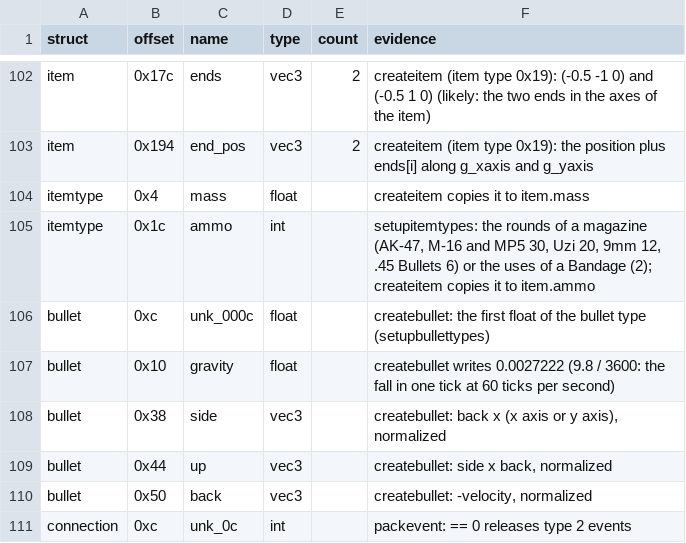
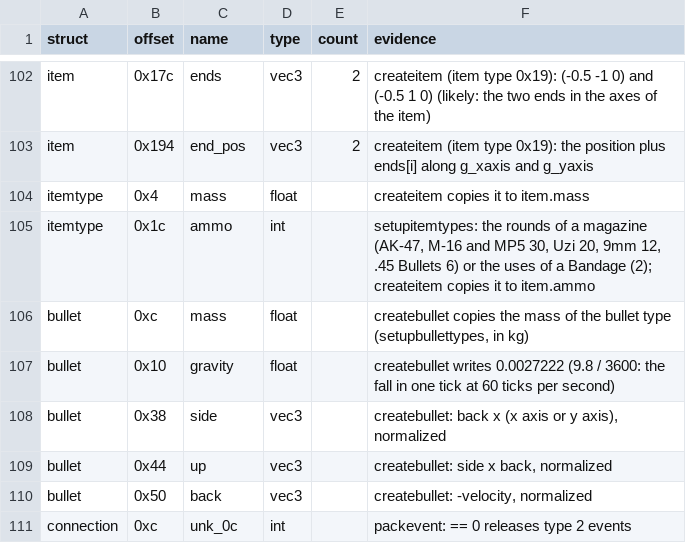
Before and after one commit to TheGreatVulpzin/OpenSubRosa24, a CSV file: analysis/structs/names.csv, drawn as a sheet; only a part is shown, gaps mark what is left out.

Commit message:
Make the comments of the clean code describe the code
The comments no longer say "as in the 024d": each one says what the code does. The x87 rule (keep the order of the terms and each cast to float) is now once in sr_math.h and no longer in each file header. sr_runtime.h and bonds.c get headers without project history.

The 4 bullet types are now a table of named floats with the same bits: mass, drag (the cross section over the mass), caliber and case length of real cartridges (7.62x39, 5.56x45, 9x19 and .44 Magnum). Bullet +0xc is the mass. docs/curiosities.md has two new entries about it.

```diff
--- a/analysis/structs/names.csv
+++ b/analysis/structs/names.csv
@@ -105,3 +105,3 @@ itemtype,0x4,mass,float,,createitem copies it to item.mass
 itemtype,0x1c,ammo,int,,"setupitemtypes: the rounds of a magazine (AK-47, M-16 and MP5 30, Uzi 20, 9mm 12, .45 Bullets 6) or the uses of a Bandage (2); createitem copies it to item.ammo"
-bullet,0xc,unk_000c,float,,createbullet: the first float of the bullet type (setupbullettypes)
+bullet,0xc,mass,float,,"createbullet copies the mass of the bullet type (setupbullettypes, in kg)"
 bullet,0x10,gravity,float,,createbullet writes 0.0027222 (9.8 / 3600: the fall in one tick at 60 ticks per second)
```
Also changed, not shown: 14 other files.
